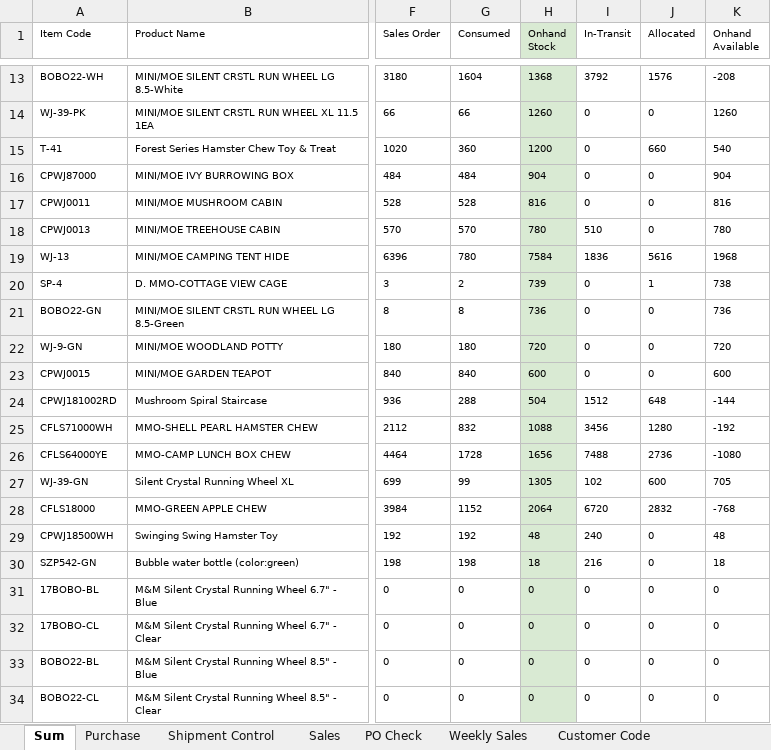
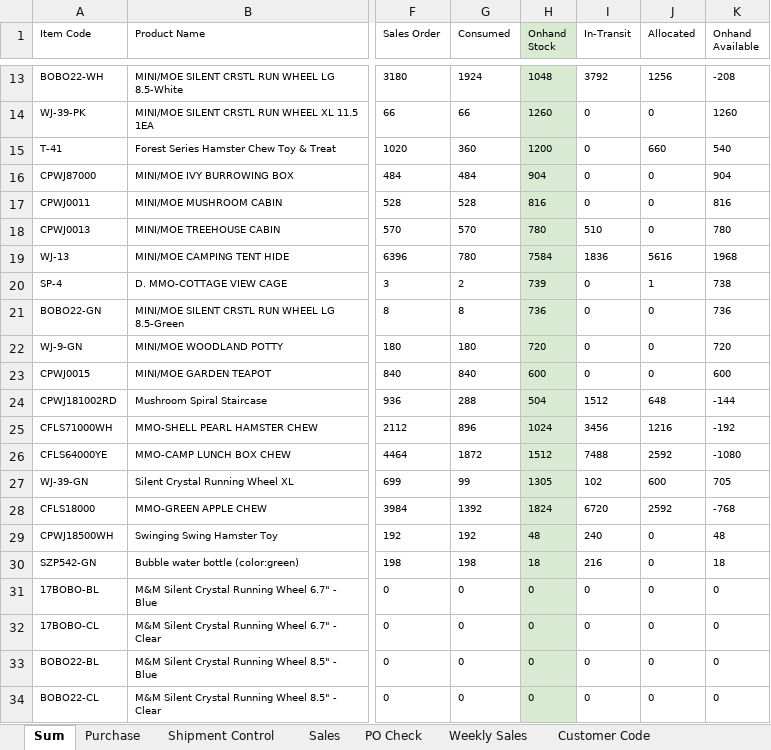
Before and after one commit to nicolechu111111-lgtm/scm-risk-dashboard, an Excel workbook: data/current_follow_up.xlsx, sheet Sum, drawn as a sheet; only a part is shown, gaps mark what is left out; values as stored, in another font and other column widths than the file's, no borders; conditional formats not drawn; the diff covers the shown part only; the diff names each change by its address in the sheet, - before the commit and + after, or states it on an @@ line.

```diff
--- a/data/current_follow_up.xlsx (sheet Sum)
+++ b/data/current_follow_up.xlsx (sheet Sum)
-G13 (Consumed): 1604
+G13 (Consumed): 1924
-H13 (Onhand Stock): 1368
+H13 (Onhand Stock): 1048
-J13 (Allocated): 1576
+J13 (Allocated): 1256
-G25 (Consumed): 832
+G25 (Consumed): 896
-H25 (Onhand Stock): 1088
+H25 (Onhand Stock): 1024
-J25 (Allocated): 1280
+J25 (Allocated): 1216
-G26 (Consumed): 1728
+G26 (Consumed): 1872
-H26 (Onhand Stock): 1656
+H26 (Onhand Stock): 1512
-J26 (Allocated): 2736
+J26 (Allocated): 2592
-G28 (Consumed): 1152
+G28 (Consumed): 1392
-H28 (Onhand Stock): 2064
+H28 (Onhand Stock): 1824
-J28 (Allocated): 2832
+J28 (Allocated): 2592
```
Also changed, not shown: 30 edited cells elsewhere in this sheet, sheet PO Check, sheet Sales, sheet Shipment Control.
